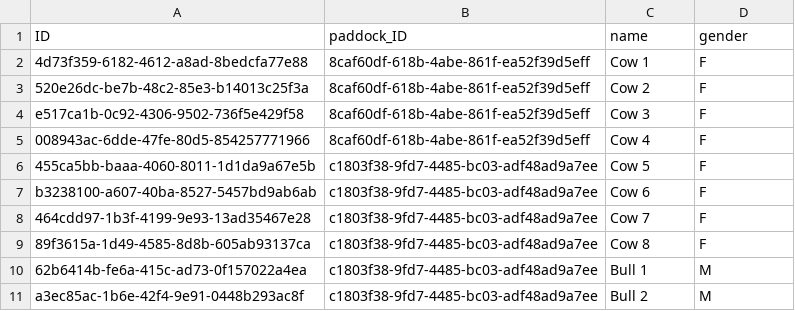
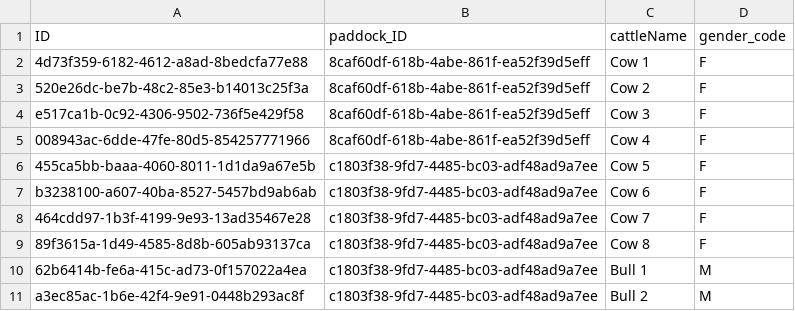
Before and after one commit to DalRaeSolutions/dalrae.saug.demo, a CSV file: db/data/dalrae.saug.demo-Cattles.csv, drawn as a sheet.

Commit message:
first draft cattle

```diff
--- a/db/data/dalrae.saug.demo-Cattles.csv
+++ b/db/data/dalrae.saug.demo-Cattles.csv
@@ -1,2 +1,2 @@
-ID;paddock_ID;name;gender;
+ID;paddock_ID;cattleName;gender_code;
 4d73f359-6182-4612-a8ad-8bedcfa77e88;8caf60df-618b-4abe-861f-ea52f39d5eff;Cow 1;F
```
Also changed, not shown: 17 other files.
